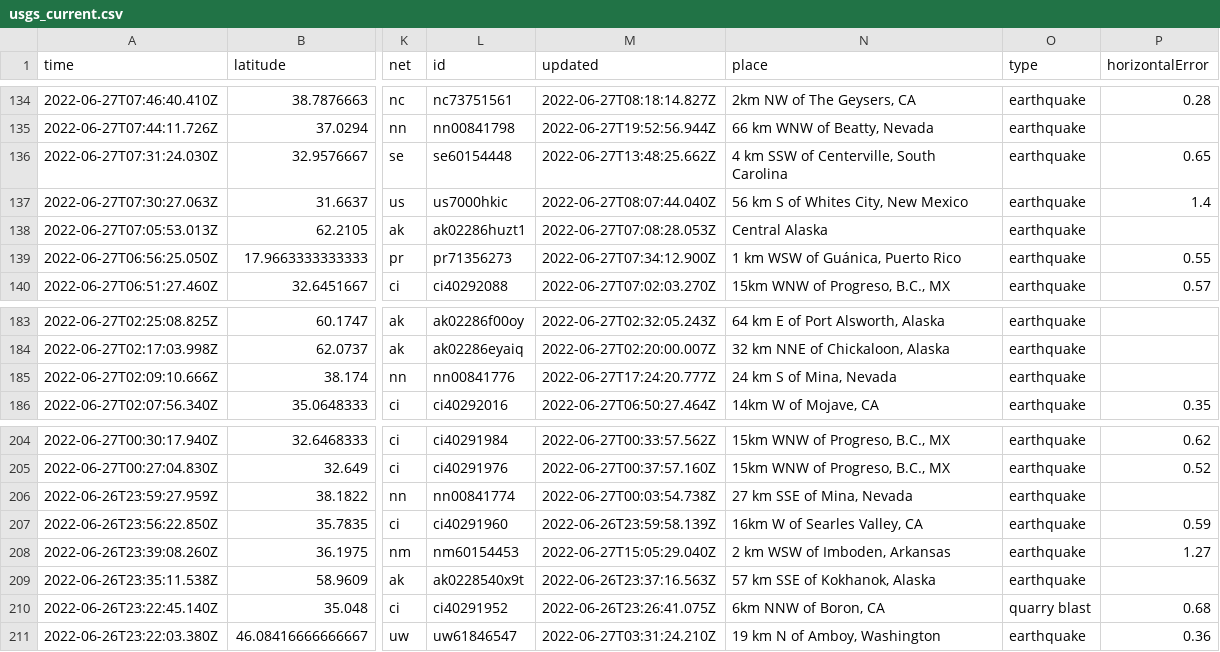
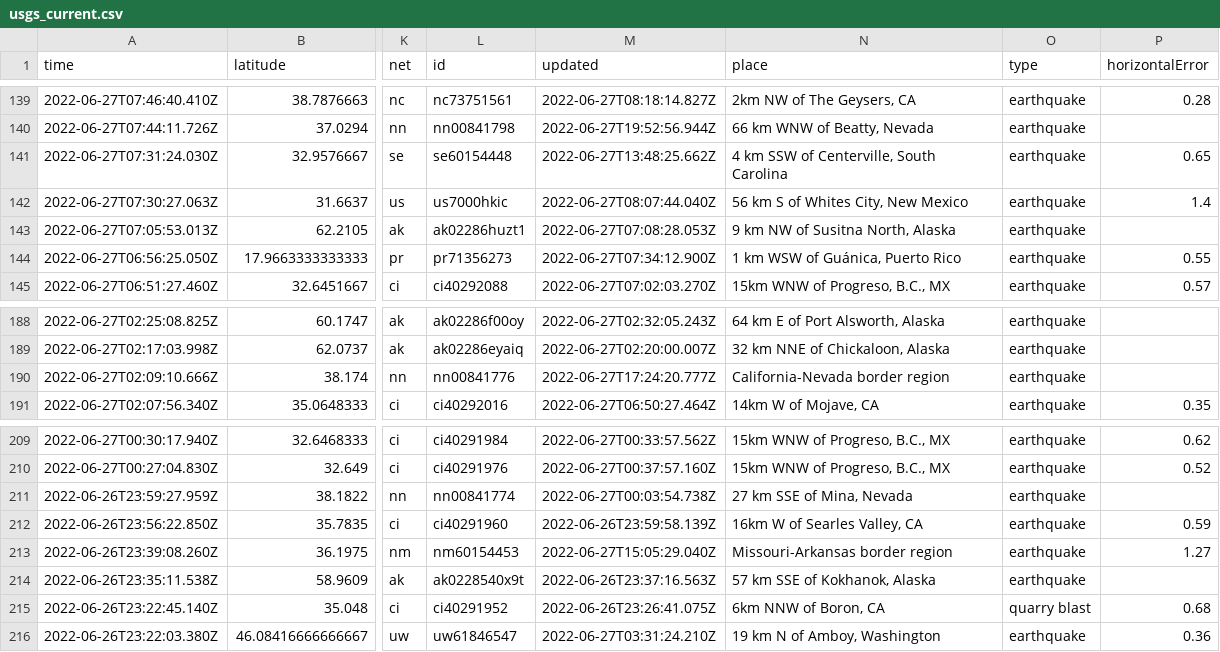
Before and after one commit to melfronczek/my-data-robot, a CSV file: usgs_current.csv, drawn as a sheet; only a part is shown, gaps mark what is left out; addresses are those after the commit; the diff covers the shown part only; the diff names each change by its address in the sheet, - before the commit and + after, or states it on an @@ line.

```diff
--- a/usgs_current.csv
+++ b/usgs_current.csv
-N143 (place): Central Alaska
+N143 (place): 9 km NW of Susitna North, Alaska
-N190 (place): 24 km S of Mina, Nevada
+N190 (place): California-Nevada border region
-N213 (place): 2 km WSW of Imboden, Arkansas
+N213 (place): Missouri-Arkansas border region
```
Also changed, not shown: 5 added rows, 2 removed rows and 8 edited cells elsewhere in this file.
